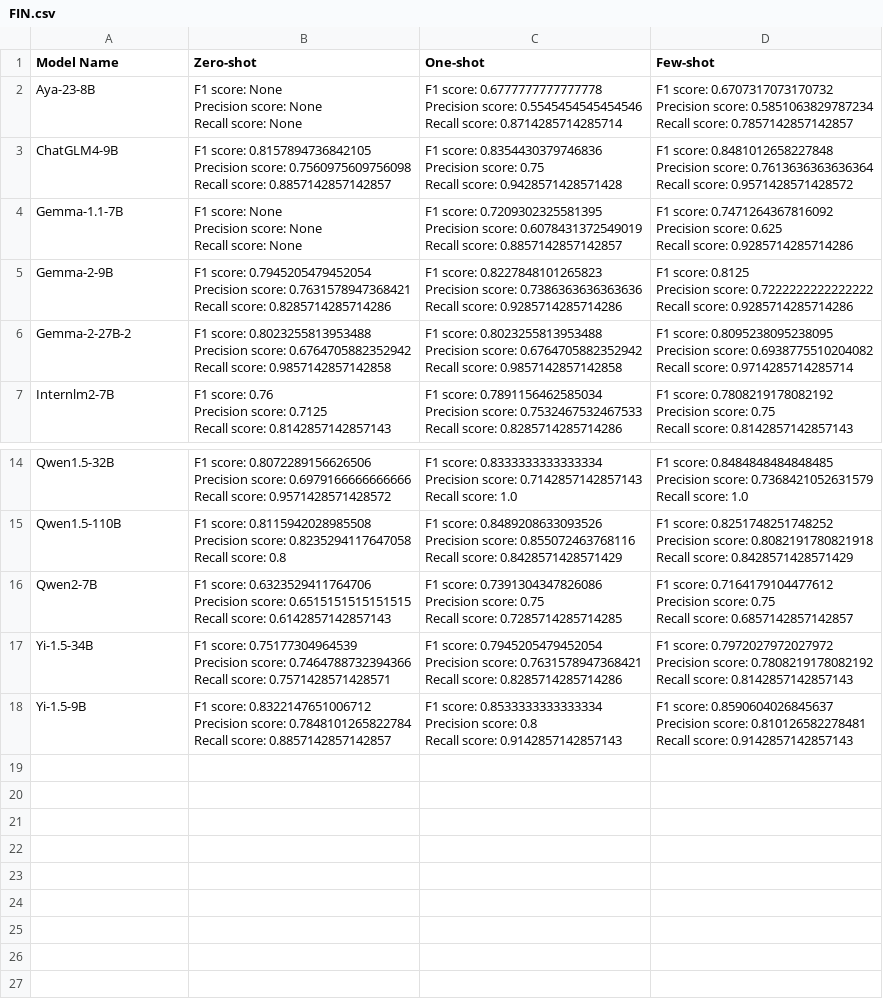
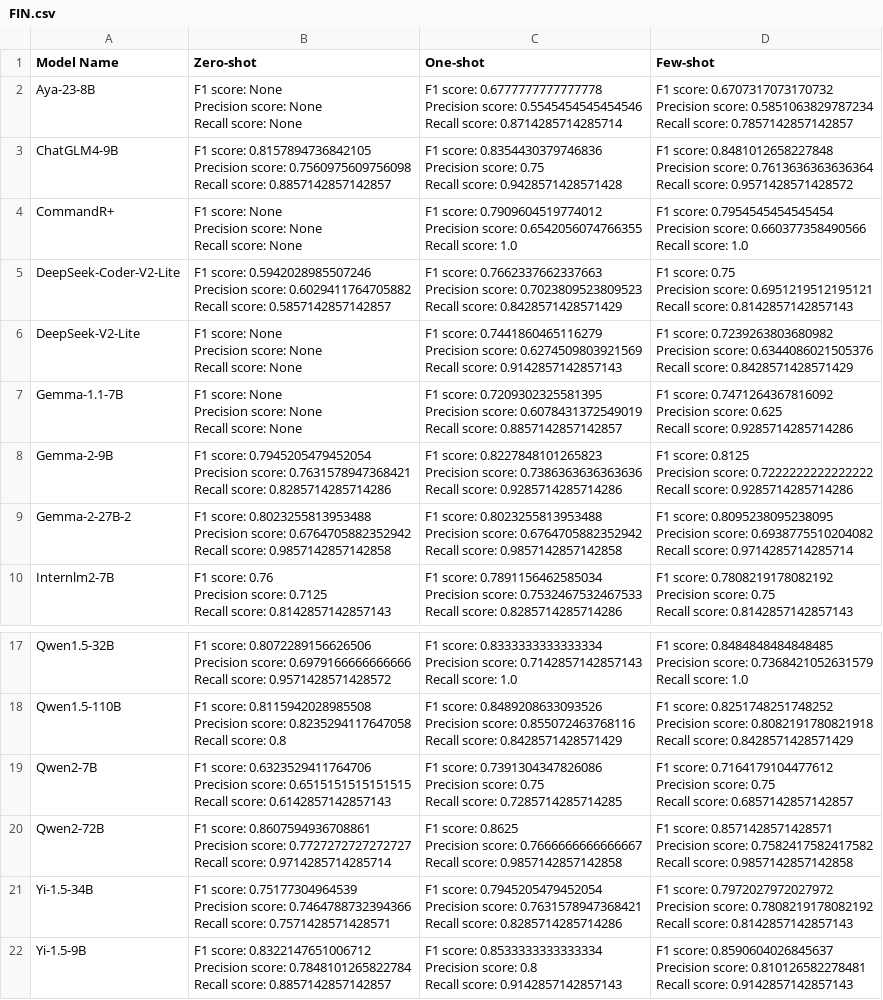
Before and after one commit to 2024-Surf-LLMarking/LLMarking, a CSV file: results/short/FIN/FIN.csv, drawn as a sheet; only a part is shown, gaps mark what is left out.

Commit message:
Added results of models

```diff
--- a/results/short/FIN/FIN.csv
+++ b/results/short/FIN/FIN.csv
@@ -15,2 +15,23 @@ Precision score: 0.7613636363636364
 Recall score:	0.9571428571428572"
+CommandR+,"F1 score:	None
+Precision score: None
+Recall score:	None","F1 score:	0.7909604519774012
+Precision score: 0.6542056074766355
+Recall score:	1.0","F1 score:	0.7954545454545454
+Precision score: 0.660377358490566
+Recall score:	1.0"
+DeepSeek-Coder-V2-Lite,"F1 score:	0.5942028985507246
+Precision score: 0.6029411764705882
+Recall score:	0.5857142857142857","F1 score:	0.7662337662337663
+Precision score: 0.7023809523809523
+Recall score:	0.8428571428571429","F1 score:	0.75
+Precision score: 0.6951219512195121
+Recall score:	0.8142857142857143"
+DeepSeek-V2-Lite,"F1 score:	None
+Precision score: None
+Recall score:	None","F1 score:	0.7441860465116279
+Precision score: 0.6274509803921569
+Recall score:	0.9142857142857143","F1 score:	0.7239263803680982
+Precision score: 0.6344086021505376
+Recall score:	0.8428571428571429"
 Gemma-1.1-7B,"F1 score:	None
@@ -106,2 +127,9 @@ Precision score: 0.75
 Recall score:	0.6857142857142857"
+Qwen2-72B,"F1 score:	0.8607594936708861
+Precision score: 0.7727272727272727
+Recall score:	0.9714285714285714","F1 score:	0.8625
+Precision score: 0.7666666666666667
+Recall score:	0.9857142857142858","F1 score:	0.8571428571428571
+Precision score: 0.7582417582417582
+Recall score:	0.9857142857142858"
 Yi-1.5-34B,"F1 score:	0.75177304964539
```
Also changed, not shown: results/short/CPT/CPT.csv, results/short/INT/INT.csv, 10 other files.
